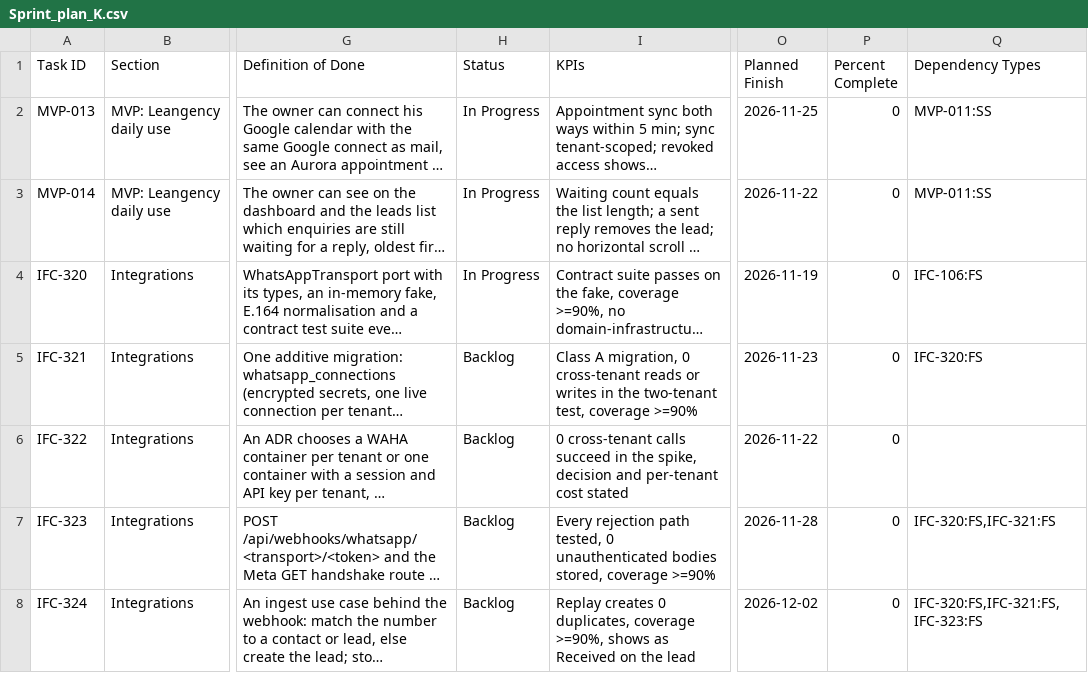
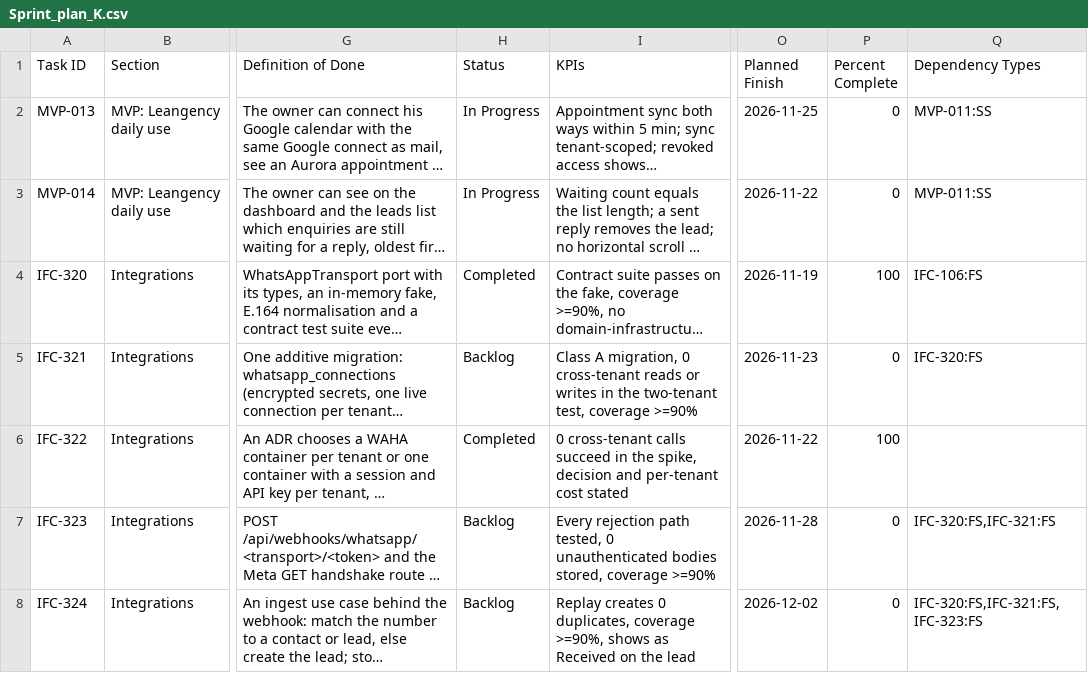
Before and after one commit to talyssonoliver/IntelliFlow-CRM, a CSV file: apps/project-tracker/docs/metrics/_global/Sprint_plan_K.csv, drawn as a sheet; only a part is shown, gaps mark what is left out; long unchanged cells end in …; the diff names each change by its address in the sheet, - before the commit and + after, or states it on an @@ line.

Commit message:
chore(plan): record owner decisions of 21/11 (IFC-027, IFC-322, IFC-320) (#1520)

```diff
--- a/apps/project-tracker/docs/metrics/_global/Sprint_plan_K.csv
+++ b/apps/project-tracker/docs/metrics/_global/Sprint_plan_K.csv
-H4 (Status): In Progress
+H4 (Status): Completed
-P4 (Percent Complete): 0
+P4 (Percent Complete): 100
-H6 (Status): Backlog
+H6 (Status): Completed
-P6 (Percent Complete): 0
+P6 (Percent Complete): 100
```
Also changed, not shown: apps/project-tracker/docs/metrics/_global/Sprint_plan.csv, apps/project-tracker/docs/metrics/_global/Sprint_plan_A.csv, 5 other files.
